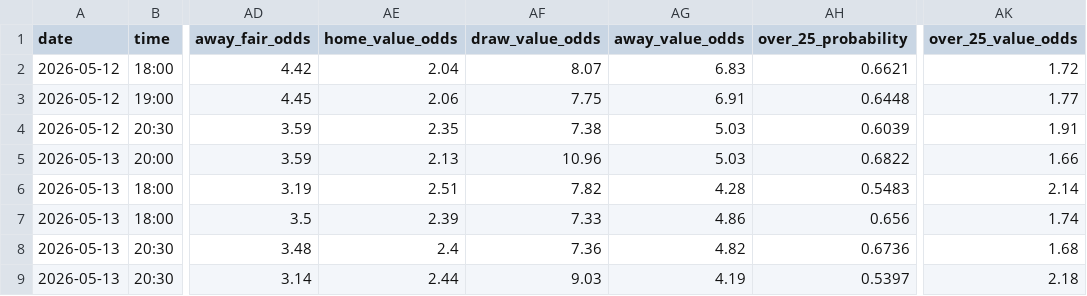
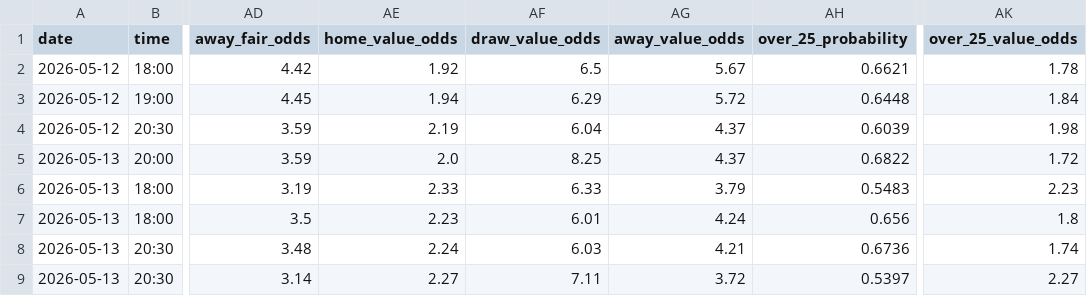
Before and after one commit to chocho1235/fc, a CSV file: football_ai_model/data/processed/upcoming_predictions.csv, drawn as a sheet; only a part is shown, gaps mark what is left out; the diff covers the shown part only; the diff names each change by its address in the sheet, - before the commit and + after, or states it on an @@ line.

```diff
--- a/football_ai_model/data/processed/upcoming_predictions.csv
+++ b/football_ai_model/data/processed/upcoming_predictions.csv
-AE2 (home_value_odds): 2.04
+AE2 (home_value_odds): 1.92
-AF2 (draw_value_odds): 8.07
+AF2 (draw_value_odds): 6.5
-AG2 (away_value_odds): 6.83
+AG2 (away_value_odds): 5.67
-AK2 (over_25_value_odds): 1.72
+AK2 (over_25_value_odds): 1.78
-AE3 (home_value_odds): 2.06
+AE3 (home_value_odds): 1.94
-AF3 (draw_value_odds): 7.75
+AF3 (draw_value_odds): 6.29
-AG3 (away_value_odds): 6.91
+AG3 (away_value_odds): 5.72
-AK3 (over_25_value_odds): 1.77
+AK3 (over_25_value_odds): 1.84
-AE4 (home_value_odds): 2.35
+AE4 (home_value_odds): 2.19
-AF4 (draw_value_odds): 7.38
+AF4 (draw_value_odds): 6.04
-AG4:AG5 (away_value_odds): 5.03
+AG4:AG5 (away_value_odds): 4.37
-AK4 (over_25_value_odds): 1.91
+AK4 (over_25_value_odds): 1.98
-AE5 (home_value_odds): 2.13
+AE5 (home_value_odds): 2.0
-AF5 (draw_value_odds): 10.96
+AF5 (draw_value_odds): 8.25
-AK5 (over_25_value_odds): 1.66
+AK5 (over_25_value_odds): 1.72
-AE6 (home_value_odds): 2.51
+AE6 (home_value_odds): 2.33
-AF6 (draw_value_odds): 7.82
+AF6 (draw_value_odds): 6.33
-AG6 (away_value_odds): 4.28
+AG6 (away_value_odds): 3.79
-AK6 (over_25_value_odds): 2.14
+AK6 (over_25_value_odds): 2.23
-AE7 (home_value_odds): 2.39
+AE7 (home_value_odds): 2.23
-AF7 (draw_value_odds): 7.33
+AF7 (draw_value_odds): 6.01
-AG7 (away_value_odds): 4.86
+AG7 (away_value_odds): 4.24
-AK7 (over_25_value_odds): 1.74
+AK7 (over_25_value_odds): 1.8
-AE8 (home_value_odds): 2.4
+AE8 (home_value_odds): 2.24
-AF8 (draw_value_odds): 7.36
+AF8 (draw_value_odds): 6.03
-AG8 (away_value_odds): 4.82
+AG8 (away_value_odds): 4.21
-AK8 (over_25_value_odds): 1.68
+AK8 (over_25_value_odds): 1.74
-AE9 (home_value_odds): 2.44
+AE9 (home_value_odds): 2.27
-AF9 (draw_value_odds): 9.03
+AF9 (draw_value_odds): 7.11
-AG9 (away_value_odds): 4.19
+AG9 (away_value_odds): 3.72
-AK9 (over_25_value_odds): 2.18
+AK9 (over_25_value_odds): 2.27
```
Also changed, not shown: 14 edited cells elsewhere in this file, football_ai_model/data/processed/predictions.csv, football_ai_model/data/processed/sklearn_rolling_predictions.csv, 11 other files.
